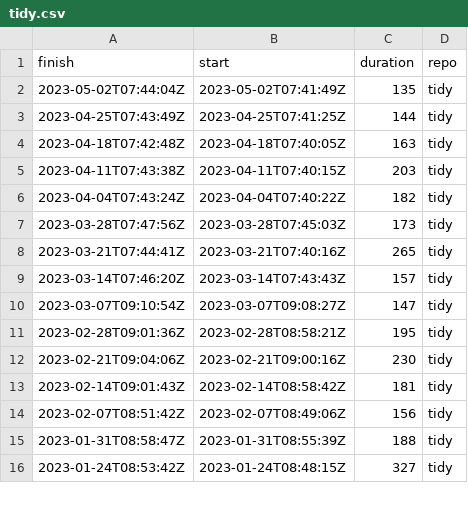
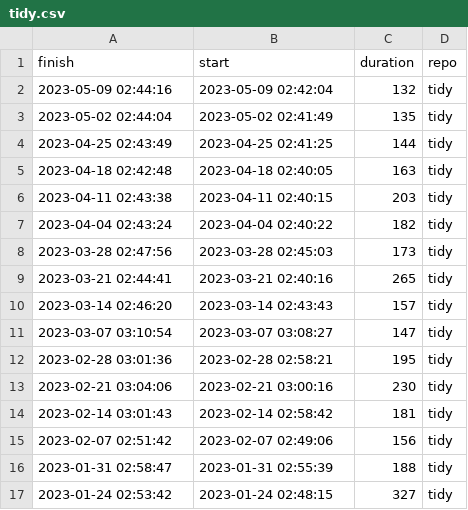
Before and after one commit to eddelbuettel/lim-chart, a CSV file: csv/tidy.csv, drawn as a sheet; only a part is shown; the diff covers the shown part only.

Commit message:
Updated script, data and chart, also ensuring localtime used

```diff
--- a/csv/tidy.csv
+++ b/csv/tidy.csv
@@ -1,16 +1,17 @@
 finish,start,duration,repo
-2023-05-02T07:44:04Z,2023-05-02T07:41:49Z,135,tidy
-2023-04-25T07:43:49Z,2023-04-25T07:41:25Z,144,tidy
-2023-04-18T07:42:48Z,2023-04-18T07:40:05Z,163,tidy
-2023-04-11T07:43:38Z,2023-04-11T07:40:15Z,203,tidy
-2023-04-04T07:43:24Z,2023-04-04T07:40:22Z,182,tidy
-2023-03-28T07:47:56Z,2023-03-28T07:45:03Z,173,tidy
-2023-03-21T07:44:41Z,2023-03-21T07:40:16Z,265,tidy
-2023-03-14T07:46:20Z,2023-03-14T07:43:43Z,157,tidy
-2023-03-07T09:10:54Z,2023-03-07T09:08:27Z,147,tidy
-2023-02-28T09:01:36Z,2023-02-28T08:58:21Z,195,tidy
-2023-02-21T09:04:06Z,2023-02-21T09:00:16Z,230,tidy
-2023-02-14T09:01:43Z,2023-02-14T08:58:42Z,181,tidy
-2023-02-07T08:51:42Z,2023-02-07T08:49:06Z,156,tidy
-2023-01-31T08:58:47Z,2023-01-31T08:55:39Z,188,tidy
-2023-01-24T08:53:42Z,2023-01-24T08:48:15Z,327,tidy
+2023-05-09 02:44:16,2023-05-09 02:42:04,132,tidy
+2023-05-02 02:44:04,2023-05-02 02:41:49,135,tidy
+2023-04-25 02:43:49,2023-04-25 02:41:25,144,tidy
+2023-04-18 02:42:48,2023-04-18 02:40:05,163,tidy
+2023-04-11 02:43:38,2023-04-11 02:40:15,203,tidy
+2023-04-04 02:43:24,2023-04-04 02:40:22,182,tidy
+2023-03-28 02:47:56,2023-03-28 02:45:03,173,tidy
+2023-03-21 02:44:41,2023-03-21 02:40:16,265,tidy
+2023-03-14 02:46:20,2023-03-14 02:43:43,157,tidy
+2023-03-07 03:10:54,2023-03-07 03:08:27,147,tidy
+2023-02-28 03:01:36,2023-02-28 02:58:21,195,tidy
+2023-02-21 03:04:06,2023-02-21 03:00:16,230,tidy
+2023-02-14 03:01:43,2023-02-14 02:58:42,181,tidy
+2023-02-07 02:51:42,2023-02-07 02:49:06,156,tidy
+2023-01-31 02:58:47,2023-01-31 02:55:39,188,tidy
+2023-01-24 02:53:42,2023-01-24 02:48:15,327,tidy
```
Also changed, not shown: 112 edited cells elsewhere in this file, csv/tiny.csv, 2 other files.
